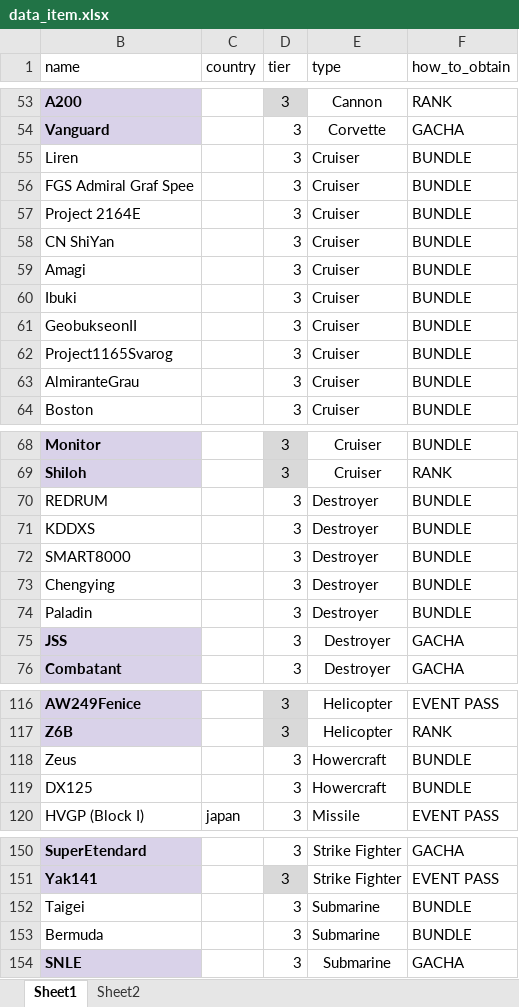
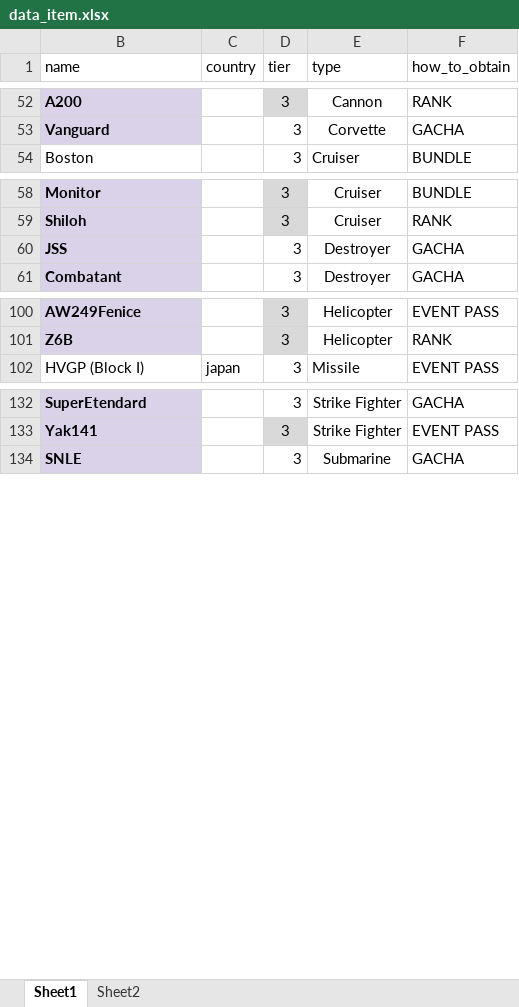
Before and after one commit to arsadace/check-item-bot, an Excel workbook: data_item.xlsx, sheet Sheet1, drawn as a sheet; only a part is shown, gaps mark what is left out; values as stored, in another font and other column widths than the file's, no borders; removed rows and columns are numbered as before the commit, all else as after; the diff covers the shown part only; the diff names each change by its address in the sheet, - before the commit and + after, or states it on an @@ line.

```diff
--- a/data_item.xlsx (sheet Sheet1)
+++ b/data_item.xlsx (sheet Sheet1)
-row 55: Liren |  | 3 | Cruiser | BUNDLE
-row 56: FGS Admiral Graf Spee |  | 3 | Cruiser | BUNDLE
-row 57: Project 2164E |  | 3 | Cruiser | BUNDLE
-row 58: CN ShiYan |  | 3 | Cruiser | BUNDLE
-row 59: Amagi |  | 3 | Cruiser | BUNDLE
-row 60: Ibuki |  | 3 | Cruiser | BUNDLE
-row 61: GeobukseonII |  | 3 | Cruiser | BUNDLE
-row 62: Project1165Svarog |  | 3 | Cruiser | BUNDLE
-row 63: AlmiranteGrau |  | 3 | Cruiser | BUNDLE
-row 70: REDRUM |  | 3 | Destroyer | BUNDLE
-row 71: KDDXS |  | 3 | Destroyer | BUNDLE
-row 72: SMART8000 |  | 3 | Destroyer | BUNDLE
-row 73: Chengying |  | 3 | Destroyer | BUNDLE
-row 74: Paladin |  | 3 | Destroyer | BUNDLE
-row 118: Zeus |  | 3 | Howercraft | BUNDLE
-row 119: DX125 |  | 3 | Howercraft | BUNDLE
-row 152: Taigei |  | 3 | Submarine | BUNDLE
-row 153: Bermuda |  | 3 | Submarine | BUNDLE
```
Also changed, not shown: other rows of this sheet, hidden cells.
